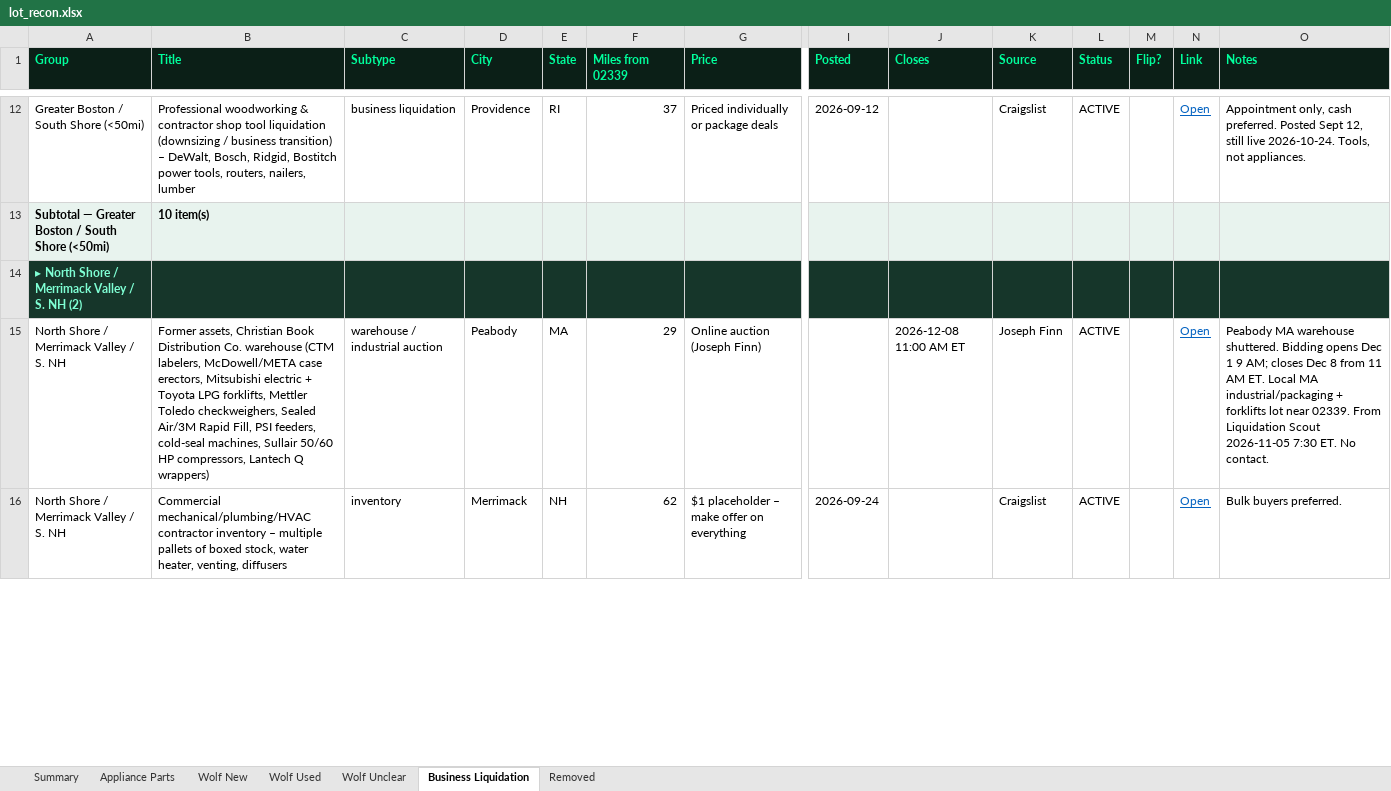
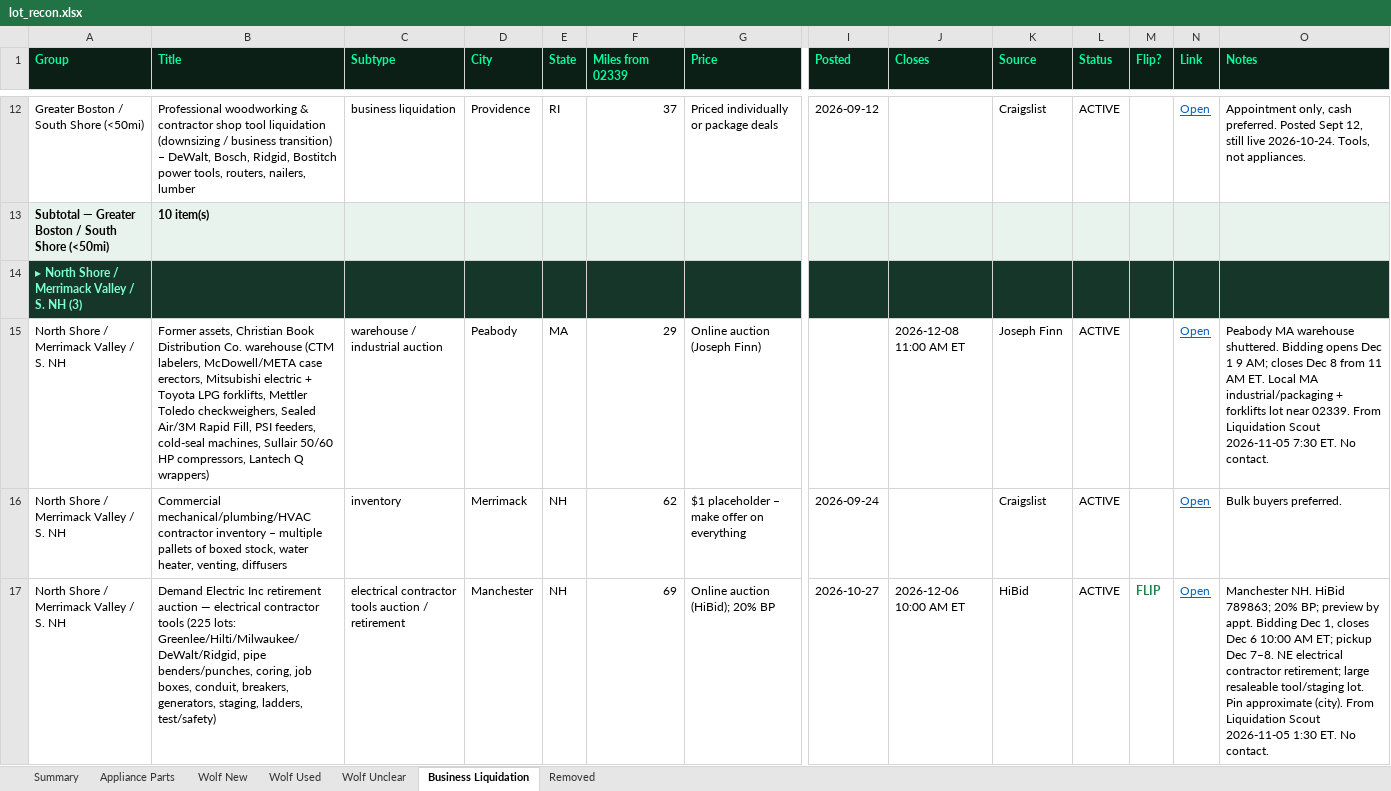
Before and after one commit to theequipmentpark/lot-recon, an Excel workbook: lot_recon.xlsx, sheet Business Liquidation, drawn as a sheet; only a part is shown, gaps mark what is left out; values as stored, in another font and other column widths than the file's, no borders; rows hold the shown columns only; the diff covers the shown part only; the diff names each change by its address in the sheet, - before the commit and + after, or states it on an @@ line.

Commit message:
Liquidation Scout 11/05 1:30pm: add bl-159 Demand Electric Manchester NH (HiBid 789863), bl-160 Hadley MA auto shop retirement CL

```diff
--- a/lot_recon.xlsx (sheet Business Liquidation)
+++ b/lot_recon.xlsx (sheet Business Liquidation)
-A14 (Group): ▸ North Shore / Merrimack Valley / S. NH (2)
+A14 (Group): ▸ North Shore / Merrimack Valley / S. NH (3)
+row 17: North Shore / Merrimack Valley / S. NH | Demand Electric Inc retirement auction — electrical contractor tools (225 lots: Greenlee/Hilti/Milwaukee/DeWalt/Ridgid, pipe benders/punches, coring, job boxes, conduit, breakers, generators, staging, ladders, test/safety) | electrical contractor tools auction / retirement | Manchester | NH | 69 | Online auction (HiBid); 20% BP | 2026-10-27 | 2026-12-06 10:00 AM ET | HiBid | ACTIVE | FLIP | Open | Manchester NH. HiBid 789863; 20% BP; preview by appt. Bidding Dec 1, closes Dec 6 10:00 AM ET; pickup Dec 7–8. NE electrical contractor retirement; large resaleable tool/staging lot. Pin approximate (city). From Liquidation Scout 2026-11-05 1:30 ET. No contact.
```
Also changed, not shown: 1 added row and 3 edited cells elsewhere in this sheet, sheet Removed, sheet Summary, 1 other file.
